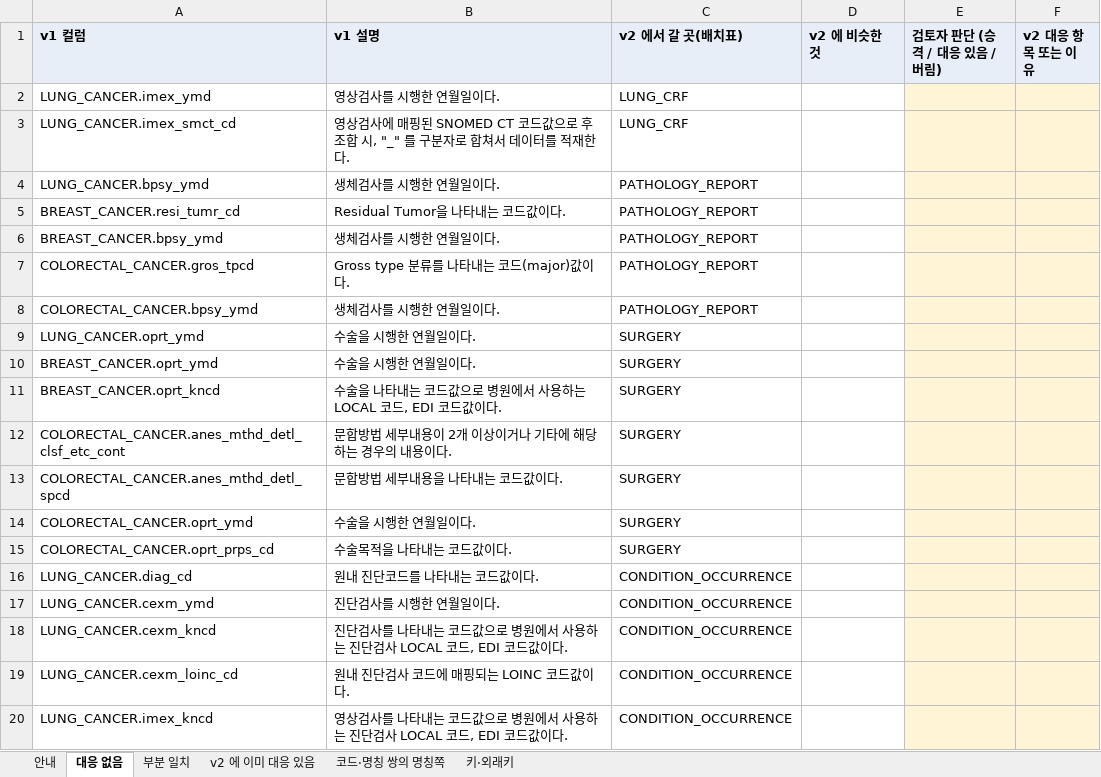
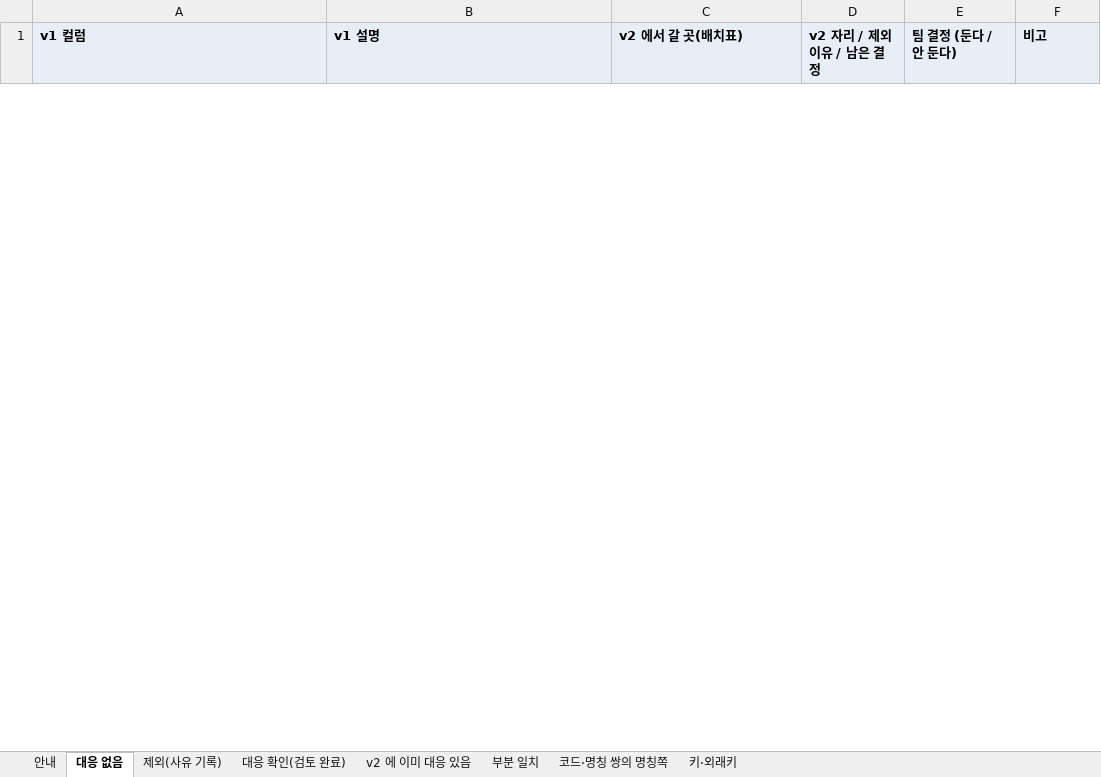
Before and after one commit to nanumspace/KAI_DQ_App, an Excel workbook: pilot/review/legacy_fields_review.xlsx, sheet 대응 없음, drawn as a sheet; only a part is shown; values as stored, in another font and other column widths than the file's, no borders; removed rows and columns are numbered as before the commit, all else as after; the diff covers the shown part only; the diff names each change by its address in the sheet, - before the commit and + after, or states it on an @@ line.

```diff
--- a/pilot/review/legacy_fields_review.xlsx (sheet 대응 없음)
+++ b/pilot/review/legacy_fields_review.xlsx (sheet 대응 없음)
+sheet tab: 제외(사유 기록)
+sheet tab: 대응 확인(검토 완료)
@@ sheet tab order changed: 안내 | 대응 없음 | 제외(사유 기록) | 대응 확인(검토 완료) | v2 에 이미 대응 있음 | 부분 일치 | 코드·명칭 쌍의 명칭쪽 | 키·외래키 @@
-D1: v2 에 비슷한 것
+D1: v2 자리 / 제외 이유 / 남은 결정
-E1: 검토자 판단 (승격 / 대응 있음 / 버림)
+E1: 팀 결정 (둔다 / 안 둔다)
-F1: v2 대응 항목 또는 이유
+F1: 비고
-row 2: LUNG_CANCER.imex_ymd | 영상검사를 시행한 연월일이다. | LUNG_CRF
-row 3: LUNG_CANCER.imex_smct_cd | 영상검사에 매핑된 SNOMED CT 코드값으로 후조합 시, "_" 를 구분자로 합쳐서 데이터를 적재한다. | LUNG_CRF
-row 4: LUNG_CANCER.bpsy_ymd | 생체검사를 시행한 연월일이다. | PATHOLOGY_REPORT
-row 5: BREAST_CANCER.resi_tumr_cd | Residual Tumor을 나타내는 코드값이다. | PATHOLOGY_REPORT
-row 6: BREAST_CANCER.bpsy_ymd | 생체검사를 시행한 연월일이다. | PATHOLOGY_REPORT
-row 7: COLORECTAL_CANCER.gros_tpcd | Gross type 분류를 나타내는 코드(major)값이다. | PATHOLOGY_REPORT
-row 8: COLORECTAL_CANCER.bpsy_ymd | 생체검사를 시행한 연월일이다. | PATHOLOGY_REPORT
-row 9: LUNG_CANCER.oprt_ymd | 수술을 시행한 연월일이다. | SURGERY
-row 10: BREAST_CANCER.oprt_ymd | 수술을 시행한 연월일이다. | SURGERY
-row 11: BREAST_CANCER.oprt_kncd | 수술을 나타내는 코드값으로 병원에서 사용하는 LOCAL 코드, EDI 코드값이다. | SURGERY
-row 12: COLORECTAL_CANCER.anes_mthd_detl_clsf_etc_cont | 문합방법 세부내용이 2개 이상이거나 기타에 해당하는 경우의 내용이다. | SURGERY
-row 13: COLORECTAL_CANCER.anes_mthd_detl_spcd | 문합방법 세부내용을 나타내는 코드값이다. | SURGERY
-row 14: COLORECTAL_CANCER.oprt_ymd | 수술을 시행한 연월일이다. | SURGERY
-row 15: COLORECTAL_CANCER.oprt_prps_cd | 수술목적을 나타내는 코드값이다. | SURGERY
-row 16: LUNG_CANCER.diag_cd | 원내 진단코드를 나타내는 코드값이다. | CONDITION_OCCURRENCE
-row 17: LUNG_CANCER.cexm_ymd | 진단검사를 시행한 연월일이다. | CONDITION_OCCURRENCE
-row 18: LUNG_CANCER.cexm_kncd | 진단검사를 나타내는 코드값으로 병원에서 사용하는 진단검사 LOCAL 코드, EDI 코드값이다. | CONDITION_OCCURRENCE
-row 19: LUNG_CANCER.cexm_loinc_cd | 원내 진단검사 코드에 매핑되는 LOINC 코드값이다. | CONDITION_OCCURRENCE
-row 20: LUNG_CANCER.imex_kncd | 영상검사를 나타내는 코드값으로 병원에서 사용하는 진단검사 LOCAL 코드, EDI 코드값이다. | CONDITION_OCCURRENCE
```
Also changed, not shown: 4 added rows and 64 removed rows elsewhere in this sheet, sheet 부분 일치, sheet v2 에 이미 대응 있음, sheet 안내, sheet 키·외래키, pilot/review/pathology_conditional_review.xlsx, spec/v2/dictionary_v2.xlsx, 7 other files.
